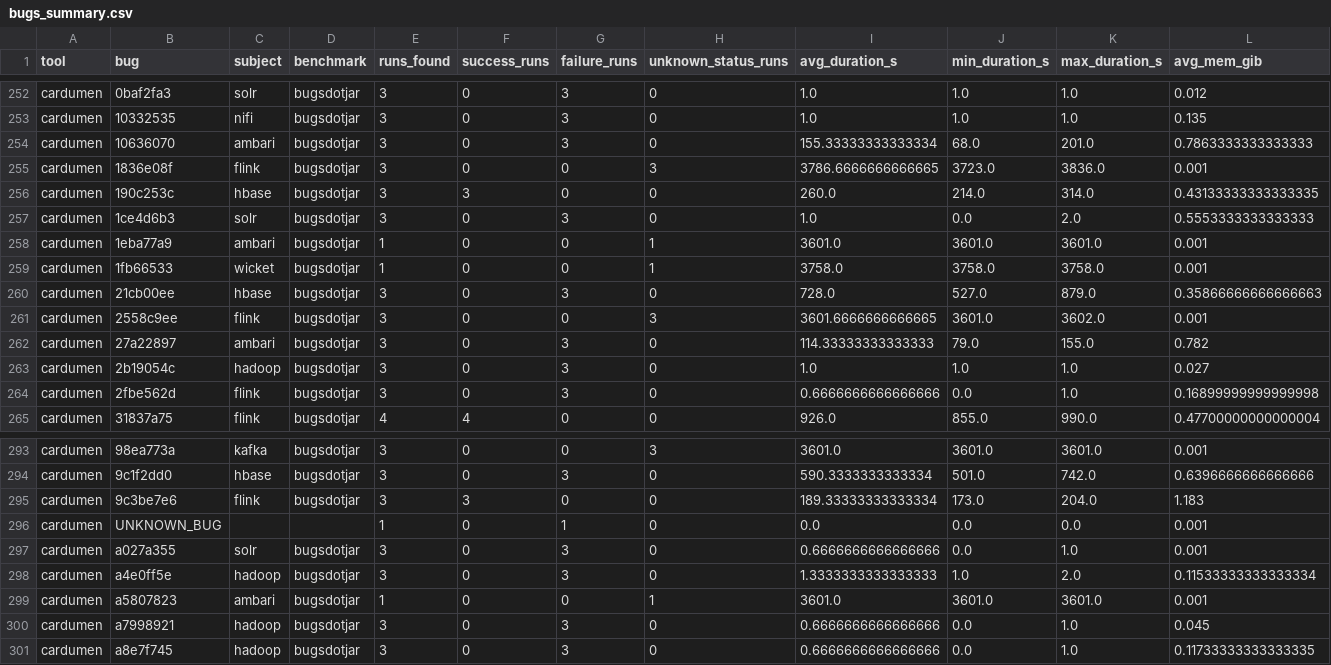
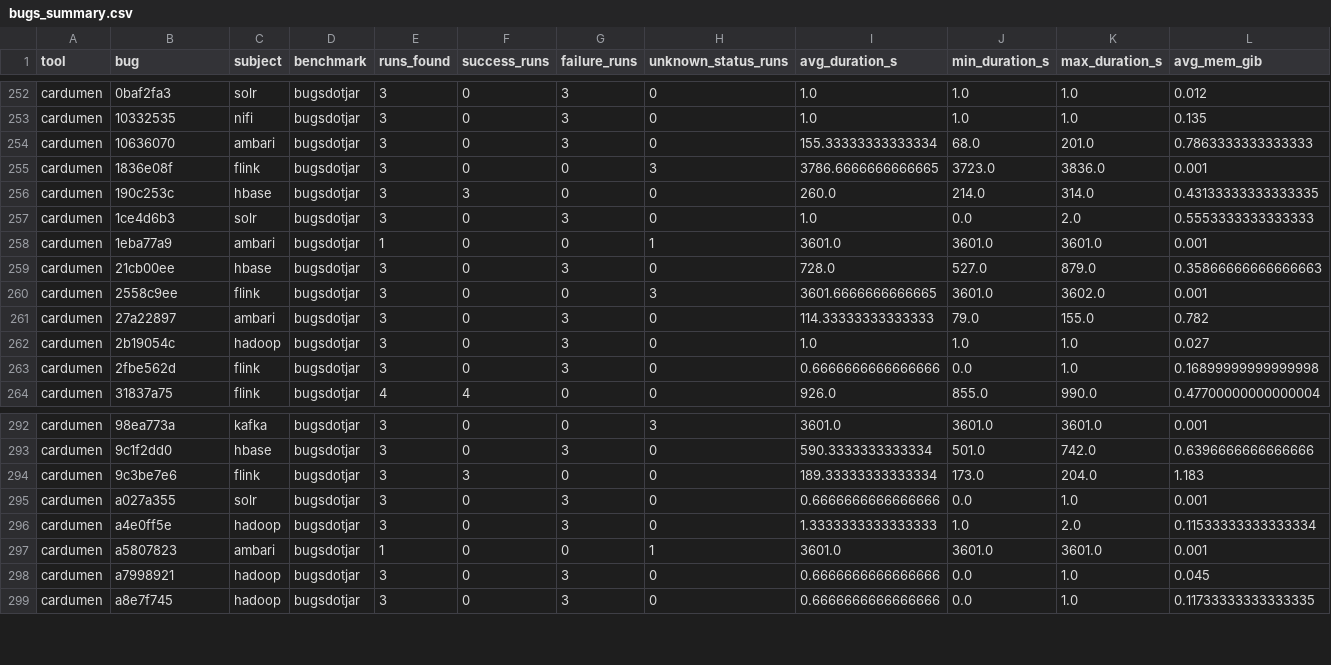
Before and after one commit to carolhanna01/HotFixEmpiricalAPR, a CSV file: out/bugs_summary.csv, drawn as a sheet; only a part is shown, gaps mark what is left out; rows hold the shown columns only; the diff names each change by its address in the sheet, - before the commit and + after, or states it on an @@ line.

```diff
--- a/out/bugs_summary.csv
+++ b/out/bugs_summary.csv
-row 259: cardumen | 1fb66533 | wicket | bugsdotjar | 1 | 0 | 0 | 1 | 3758.0 | 3758.0 | 3758.0 | 0.001
-row 296: cardumen | UNKNOWN_BUG |  |  | 1 | 0 | 1 | 0 | 0.0 | 0.0 | 0.0 | 0.001
```
Also changed, not shown: 11 other files.
